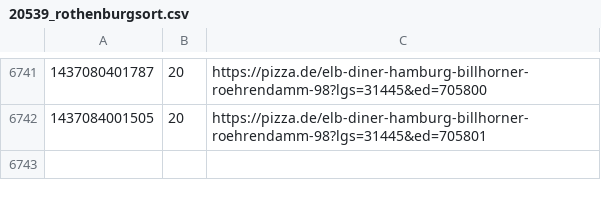
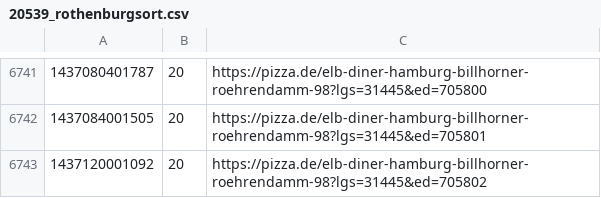
Before and after one commit to pizzadealer/data, a CSV file: 20539_rothenburgsort.csv, drawn as a sheet; only a part is shown, gaps mark what is left out.

Commit message:
New Data

```diff
--- a/20539_rothenburgsort.csv
+++ b/20539_rothenburgsort.csv
@@ -6742 +6742,2 @@
 1437084001505,20,https://pizza.de/elb-diner-hamburg-billhorner-roehrendamm-98?lgs=31445&ed=705801
+1437120001092,20,https://pizza.de/elb-diner-hamburg-billhorner-roehrendamm-98?lgs=31445&ed=705802
```
